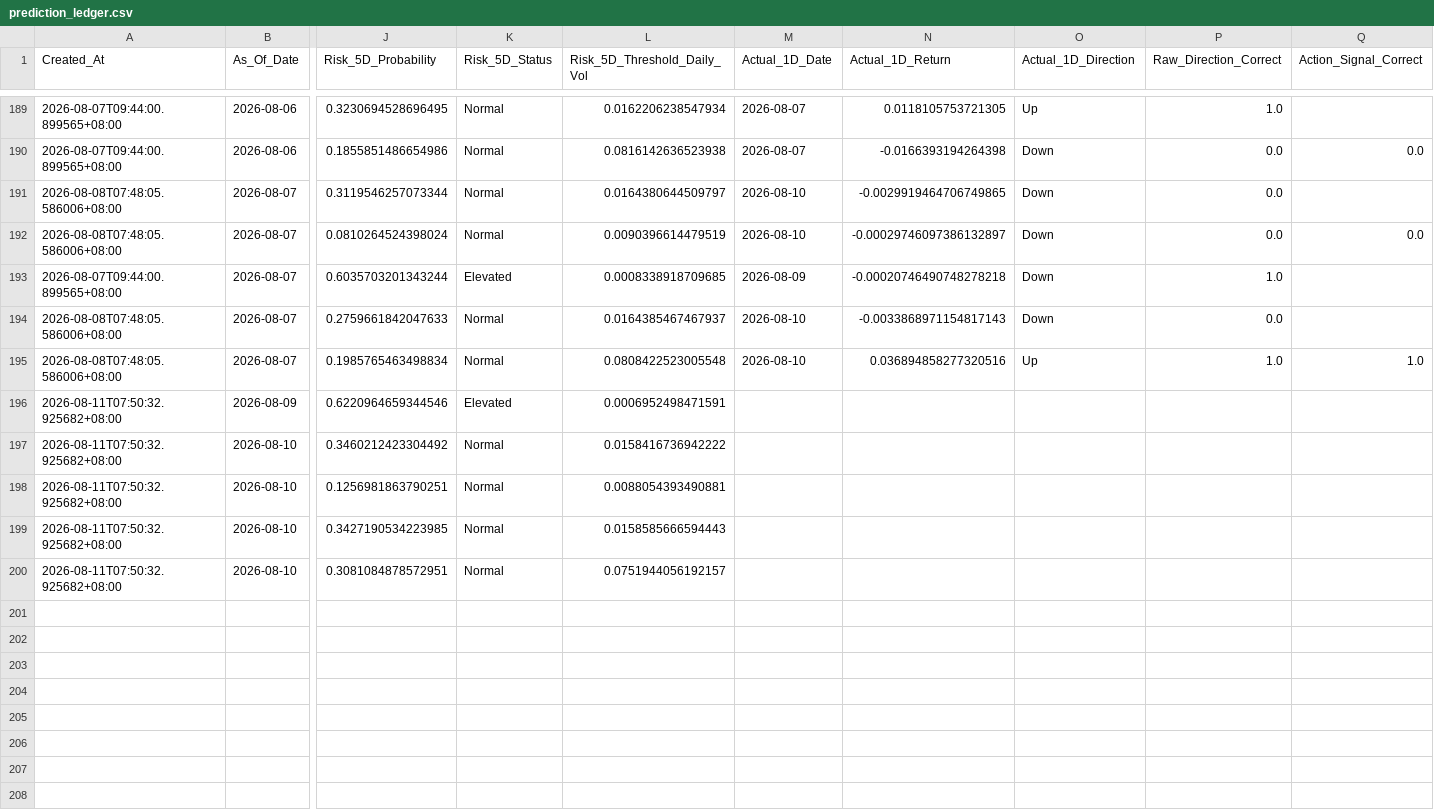
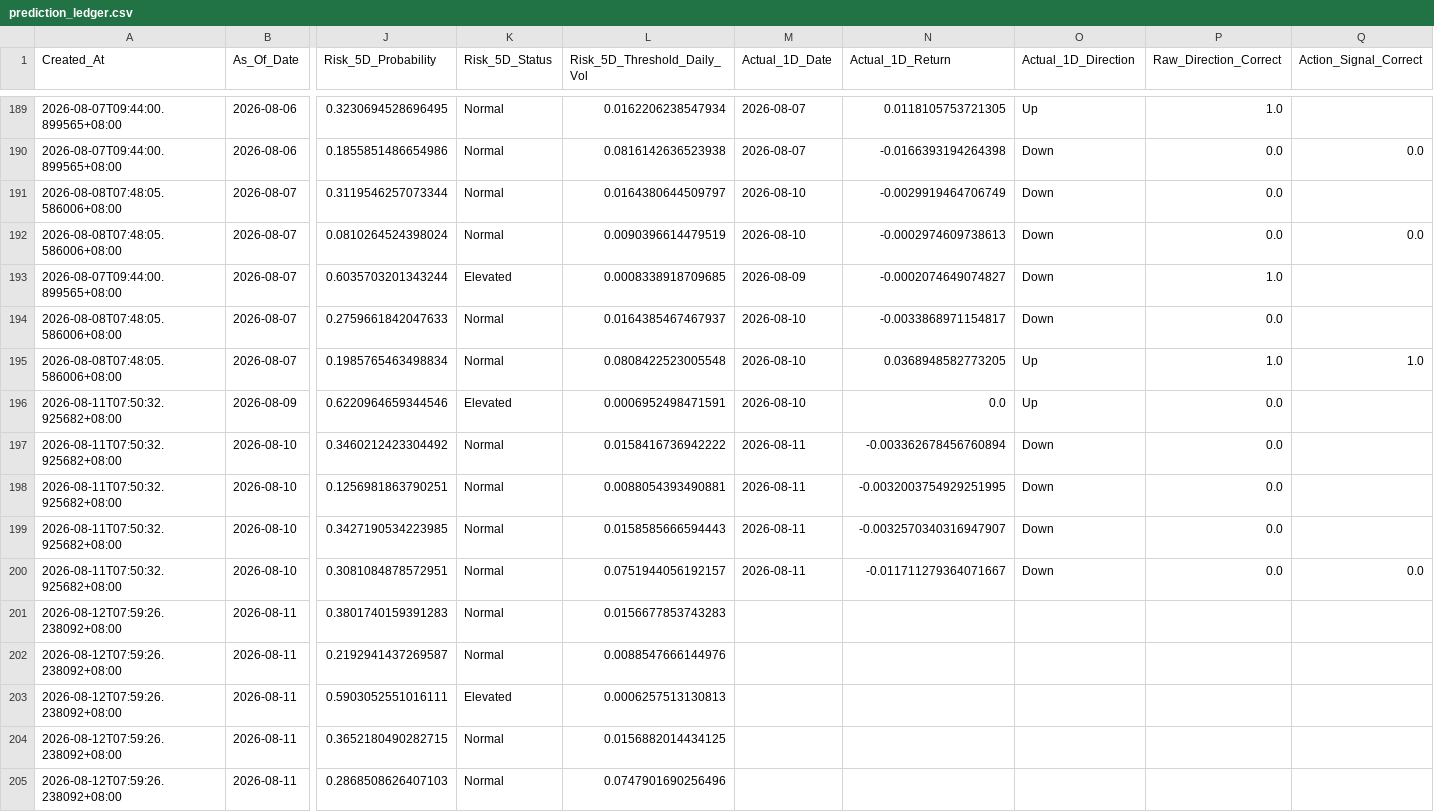
Before and after one commit to Icehacker88/market-analyst, a CSV file: 股票预测/data/history/prediction_ledger.csv, drawn as a sheet; only a part is shown, gaps mark what is left out; rows hold the shown columns only; the diff covers the shown part only; the diff names each change by its address in the sheet, - before the commit and + after, or states it on an @@ line.

```diff
--- a/股票预测/data/history/prediction_ledger.csv
+++ b/股票预测/data/history/prediction_ledger.csv
-N191 (Actual_1D_Return): -0.0029919464706749865
+N191 (Actual_1D_Return): -0.0029919464706749
-N192 (Actual_1D_Return): -0.00029746097386132897
+N192 (Actual_1D_Return): -0.0002974609738613
-N193 (Actual_1D_Return): -0.00020746490748278218
+N193 (Actual_1D_Return): -0.0002074649074827
-N194 (Actual_1D_Return): -0.0033868971154817143
+N194 (Actual_1D_Return): -0.0033868971154817
-N195 (Actual_1D_Return): 0.036894858277320516
+N195 (Actual_1D_Return): 0.0368948582773205
-M196 (Actual_1D_Date): (empty)
+M196 (Actual_1D_Date): 2026-08-10
-N196 (Actual_1D_Return): (empty)
+N196 (Actual_1D_Return): 0.0
-O196 (Actual_1D_Direction): (empty)
+O196 (Actual_1D_Direction): Up
-P196:P200 (Raw_Direction_Correct): (empty)
+P196:P200 (Raw_Direction_Correct): 0.0
-M197:M200 (Actual_1D_Date): (empty)
+M197:M200 (Actual_1D_Date): 2026-08-11
-N197 (Actual_1D_Return): (empty)
+N197 (Actual_1D_Return): -0.003362678456760894
-O197:O200 (Actual_1D_Direction): (empty)
+O197:O200 (Actual_1D_Direction): Down
-N198 (Actual_1D_Return): (empty)
+N198 (Actual_1D_Return): -0.0032003754929251995
-N199 (Actual_1D_Return): (empty)
+N199 (Actual_1D_Return): -0.0032570340316947907
-N200 (Actual_1D_Return): (empty)
+N200 (Actual_1D_Return): -0.011711279364071667
-Q200 (Action_Signal_Correct): (empty)
+Q200 (Action_Signal_Correct): 0.0
+row 201: 2026-08-12T07:59:26.238092+08:00 | 2026-08-11 | 0.3801740159391283 | Normal | 0.0156677853743283
+row 202: 2026-08-12T07:59:26.238092+08:00 | 2026-08-11 | 0.2192941437269587 | Normal | 0.0088547666144976
+row 203: 2026-08-12T07:59:26.238092+08:00 | 2026-08-11 | 0.5903052551016111 | Elevated | 0.0006257513130813
+row 204: 2026-08-12T07:59:26.238092+08:00 | 2026-08-11 | 0.3652180490282715 | Normal | 0.0156882014434125
+row 205: 2026-08-12T07:59:26.238092+08:00 | 2026-08-11 | 0.2868508626407103 | Normal | 0.0747901690256496
```
Also changed, not shown: 23 edited cells elsewhere in this file.
